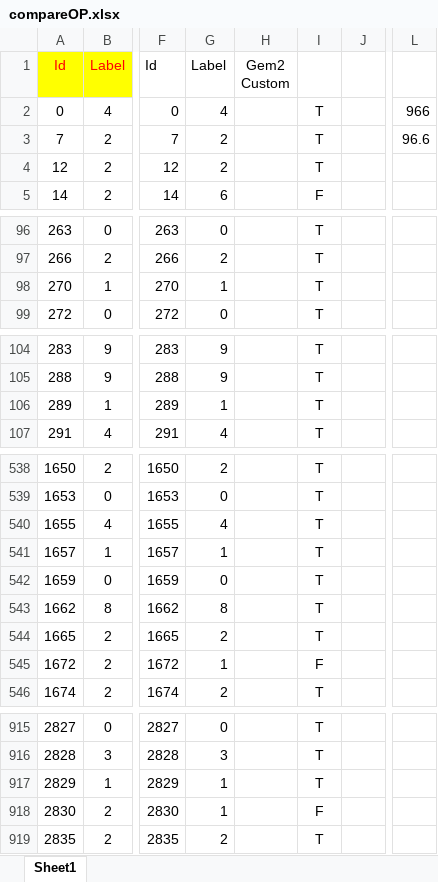
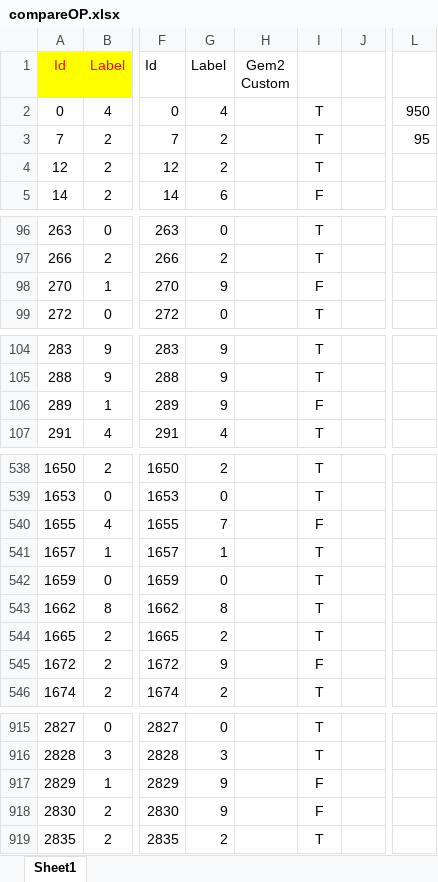
Before and after one commit to Jackxeid/Traffic-Sign-Recognition---ESP32-S3, an Excel workbook: compareOP.xlsx, sheet Sheet1, drawn as a sheet; only a part is shown, gaps mark what is left out; values as stored, in another font and other column widths than the file's, no borders; charts and pictures and conditional formats not drawn; the diff covers the shown part only; the diff names each change by its address in the sheet, - before the commit and + after, or states it on an @@ line.

```diff
--- a/compareOP.xlsx (sheet Sheet1)
+++ b/compareOP.xlsx (sheet Sheet1)
-L2: 966
+L2: 950
-L3: 96.6
+L3: 95
-G98: 1
+G98: 9
-I98: T
+I98: F
-G106: 1
+G106: 9
-I106: T
+I106: F
-G540: 4
+G540: 7
-I540: T
+I540: F
-G545: 1
+G545: 9
-G917:G918: 1
+G917:G918: 9
-I917: T
+I917: F
```
Also changed, not shown: 69 edited cells elsewhere in this sheet, 6 other files.
